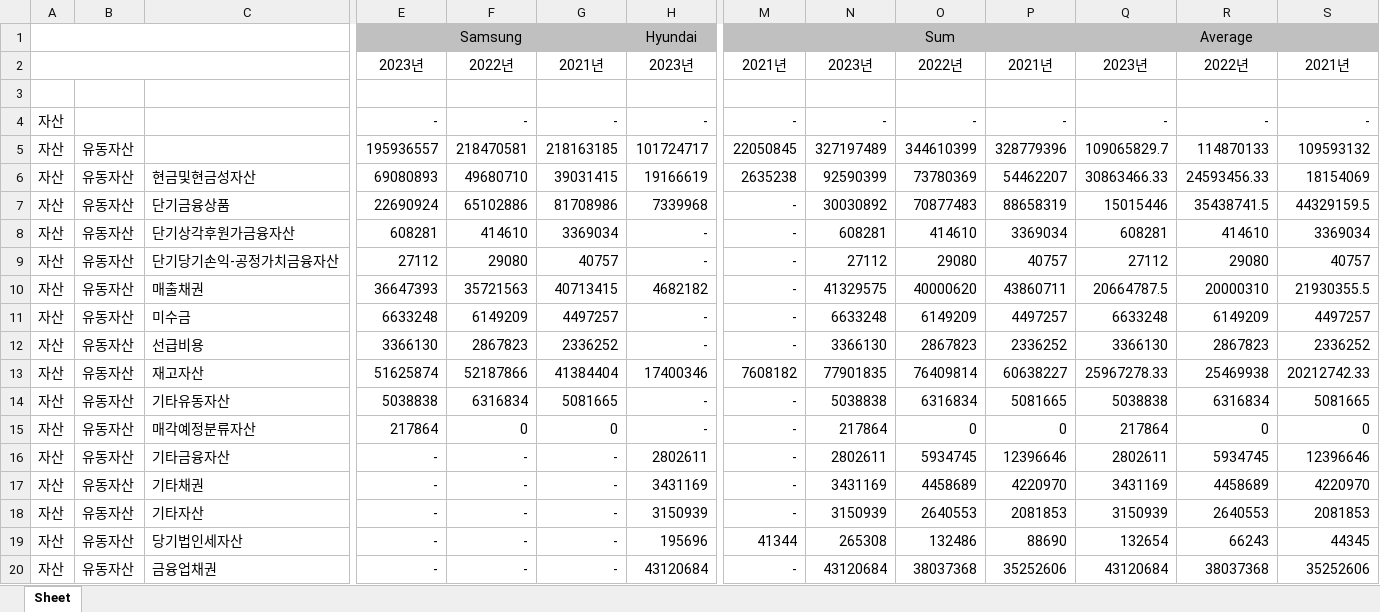
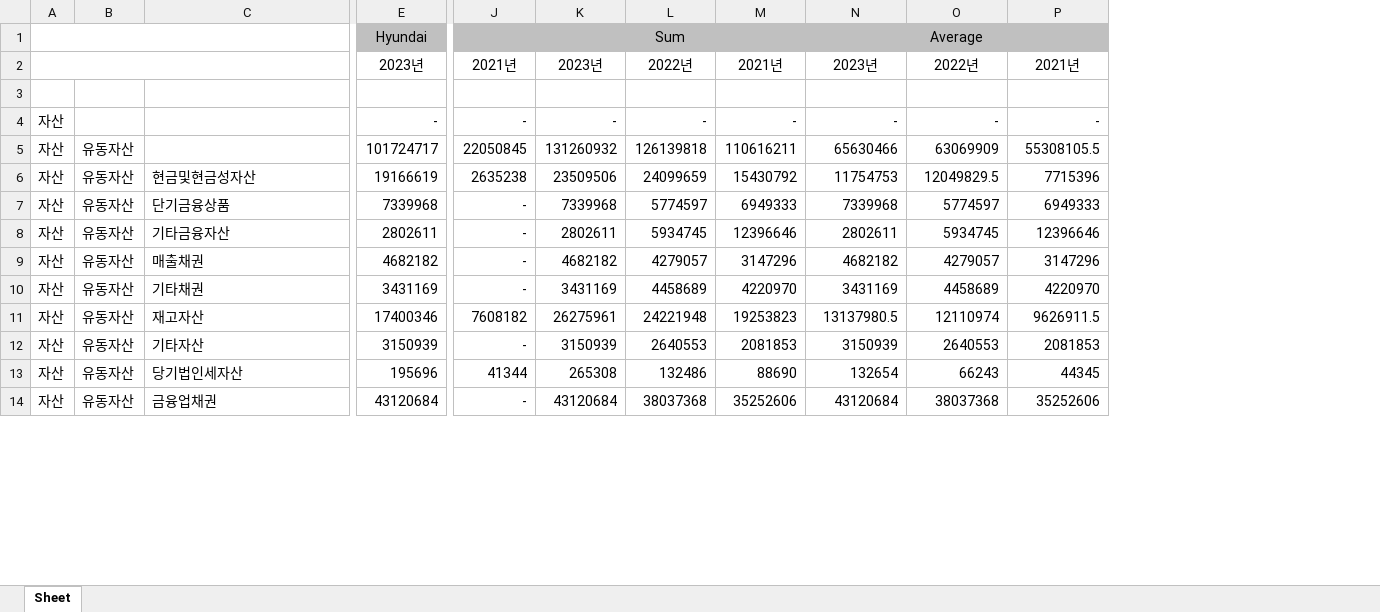
Before and after one commit to chlxogur/pdf_to_rag_chatbot, an Excel workbook: data/output/연결 재무상태표.xlsx, sheet Sheet, drawn as a sheet; only a part is shown, gaps mark what is left out; values as stored, in another font and other column widths than the file's, no borders; removed rows and columns are numbered as before the commit, all else as after; rows hold the shown columns only; the diff covers the shown part only; the diff names each change by its address in the sheet, - before the commit and + after, or states it on an @@ line.

```diff
--- a/data/output/연결 재무상태표.xlsx (sheet Sheet)
+++ b/data/output/연결 재무상태표.xlsx (sheet Sheet)
-column E, rows 1-7: Samsung | 2023년 |  | - | 195936557 | 69080893 | 22690924; rows 16-20: all -
-column F, rows 2-7: 2022년 |  | - | 218470581 | 49680710 | 65102886; rows 16-20: all -
-column G, rows 2-7: 2021년 |  | - | 218163185 | 39031415 | 81708986; rows 16-20: all -
-K5: 327197489
+K5: 131260932
-L5: 344610399
+L5: 126139818
-M5: 328779396
+M5: 110616211
-N5: 109065829.7
+N5: 65630466
-O5: 114870133
+O5: 63069909
-P5: 109593132
+P5: 55308105.5
-K6: 92590399
+K6: 23509506
-L6: 73780369
+L6: 24099659
-M6: 54462207
+M6: 15430792
-N6: 30863466.33
+N6: 11754753
-O6: 24593456.33
+O6: 12049829.5
-P6: 18154069
+P6: 7715396
-K7: 30030892
+K7: 7339968
-L7: 70877483
+L7: 5774597
-M7: 88658319
+M7: 6949333
-N7: 15015446
+N7: 7339968
-O7: 35438741.5
+O7: 5774597
-P7: 44329159.5
+P7: 6949333
-row 8: 자산 | 유동자산 | 단기상각후원가금융자산 | 608281 | 414610 | 3369034 | - | - | 608281 | 414610 | 3369034 | 608281 | 414610 | 3369034
-row 9: 자산 | 유동자산 | 단기당기손익-공정가치금융자산 | 27112 | 29080 | 40757 | - | - | 27112 | 29080 | 40757 | 27112 | 29080 | 40757
-row 10: 자산 | 유동자산 | 매출채권 | 36647393 | 35721563 | 40713415 | 4682182 | - | 41329575 | 40000620 | 43860711 | 20664787.5 | 20000310 | 21930355.5
-row 11: 자산 | 유동자산 | 미수금 | 6633248 | 6149209 | 4497257 | - | - | 6633248 | 6149209 | 4497257 | 6633248 | 6149209 | 4497257
-row 12: 자산 | 유동자산 | 선급비용 | 3366130 | 2867823 | 2336252 | - | - | 3366130 | 2867823 | 2336252 | 3366130 | 2867823 | 2336252
-row 13: 자산 | 유동자산 | 재고자산 | 51625874 | 52187866 | 41384404 | 17400346 | 7608182 | 77901835 | 76409814 | 60638227 | 25967278.33 | 25469938 | 20212742.33
-row 14: 자산 | 유동자산 | 기타유동자산 | 5038838 | 6316834 | 5081665 | - | - | 5038838 | 6316834 | 5081665 | 5038838 | 6316834 | 5081665
-row 15: 자산 | 유동자산 | 매각예정분류자산 | 217864 | 0 | 0 | - | - | 217864 | 0 | 0 | 217864 | 0 | 0
+row 9: 자산 | 유동자산 | 매출채권 | 4682182 | - | 4682182 | 4279057 | 3147296 | 4682182 | 4279057 | 3147296
+row 11: 자산 | 유동자산 | 재고자산 | 17400346 | 7608182 | 26275961 | 24221948 | 19253823 | 13137980.5 | 12110974 | 9626911.5
```
Also changed, not shown: 11 added rows, 30 removed rows and 74 edited cells elsewhere in this sheet, data/output/연결 손익계산서.xlsx, data/output/연결 포괄손익계산서.xlsx, 7 other files.
